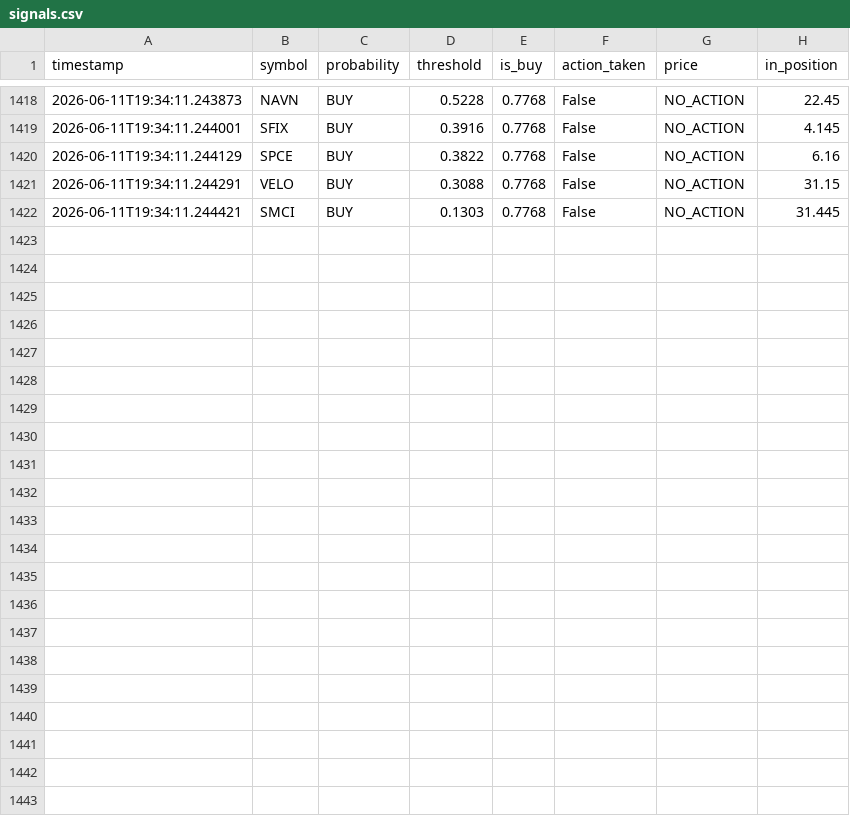
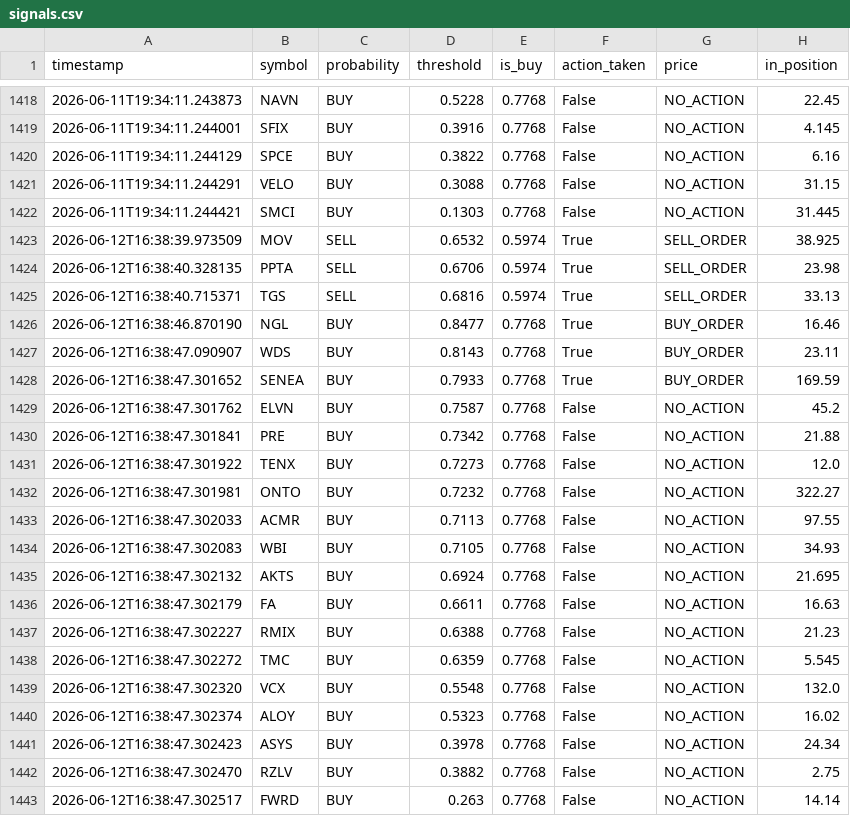
Before and after one commit to jp3tty/ml-trading-bot, a CSV file: paper_trade_log/signals.csv, drawn as a sheet; only a part is shown, gaps mark what is left out; the diff names each change by its address in the sheet, - before the commit and + after, or states it on an @@ line.

```diff
--- a/paper_trade_log/signals.csv
+++ b/paper_trade_log/signals.csv
+row 1423: 2026-06-12T16:38:39.973509 | MOV | SELL | 0.6532 | 0.5974 | True | SELL_ORDER | 38.925
+row 1424: 2026-06-12T16:38:40.328135 | PPTA | SELL | 0.6706 | 0.5974 | True | SELL_ORDER | 23.98
+row 1425: 2026-06-12T16:38:40.715371 | TGS | SELL | 0.6816 | 0.5974 | True | SELL_ORDER | 33.13
+row 1426: 2026-06-12T16:38:46.870190 | NGL | BUY | 0.8477 | 0.7768 | True | BUY_ORDER | 16.46
+row 1427: 2026-06-12T16:38:47.090907 | WDS | BUY | 0.8143 | 0.7768 | True | BUY_ORDER | 23.11
+row 1428: 2026-06-12T16:38:47.301652 | SENEA | BUY | 0.7933 | 0.7768 | True | BUY_ORDER | 169.59
+row 1429: 2026-06-12T16:38:47.301762 | ELVN | BUY | 0.7587 | 0.7768 | False | NO_ACTION | 45.2
+row 1430: 2026-06-12T16:38:47.301841 | PRE | BUY | 0.7342 | 0.7768 | False | NO_ACTION | 21.88
+row 1431: 2026-06-12T16:38:47.301922 | TENX | BUY | 0.7273 | 0.7768 | False | NO_ACTION | 12.0
+row 1432: 2026-06-12T16:38:47.301981 | ONTO | BUY | 0.7232 | 0.7768 | False | NO_ACTION | 322.27
+row 1433: 2026-06-12T16:38:47.302033 | ACMR | BUY | 0.7113 | 0.7768 | False | NO_ACTION | 97.55
+row 1434: 2026-06-12T16:38:47.302083 | WBI | BUY | 0.7105 | 0.7768 | False | NO_ACTION | 34.93
+row 1435: 2026-06-12T16:38:47.302132 | AKTS | BUY | 0.6924 | 0.7768 | False | NO_ACTION | 21.695
+row 1436: 2026-06-12T16:38:47.302179 | FA | BUY | 0.6611 | 0.7768 | False | NO_ACTION | 16.63
+row 1437: 2026-06-12T16:38:47.302227 | RMIX | BUY | 0.6388 | 0.7768 | False | NO_ACTION | 21.23
+row 1438: 2026-06-12T16:38:47.302272 | TMC | BUY | 0.6359 | 0.7768 | False | NO_ACTION | 5.545
+row 1439: 2026-06-12T16:38:47.302320 | VCX | BUY | 0.5548 | 0.7768 | False | NO_ACTION | 132.0
+row 1440: 2026-06-12T16:38:47.302374 | ALOY | BUY | 0.5323 | 0.7768 | False | NO_ACTION | 16.02
+row 1441: 2026-06-12T16:38:47.302423 | ASYS | BUY | 0.3978 | 0.7768 | False | NO_ACTION | 24.34
+row 1442: 2026-06-12T16:38:47.302470 | RZLV | BUY | 0.3882 | 0.7768 | False | NO_ACTION | 2.75
+row 1443: 2026-06-12T16:38:47.302517 | FWRD | BUY | 0.263 | 0.7768 | False | NO_ACTION | 14.14
```
Also changed, not shown: paper_trade_log/orders.csv.
